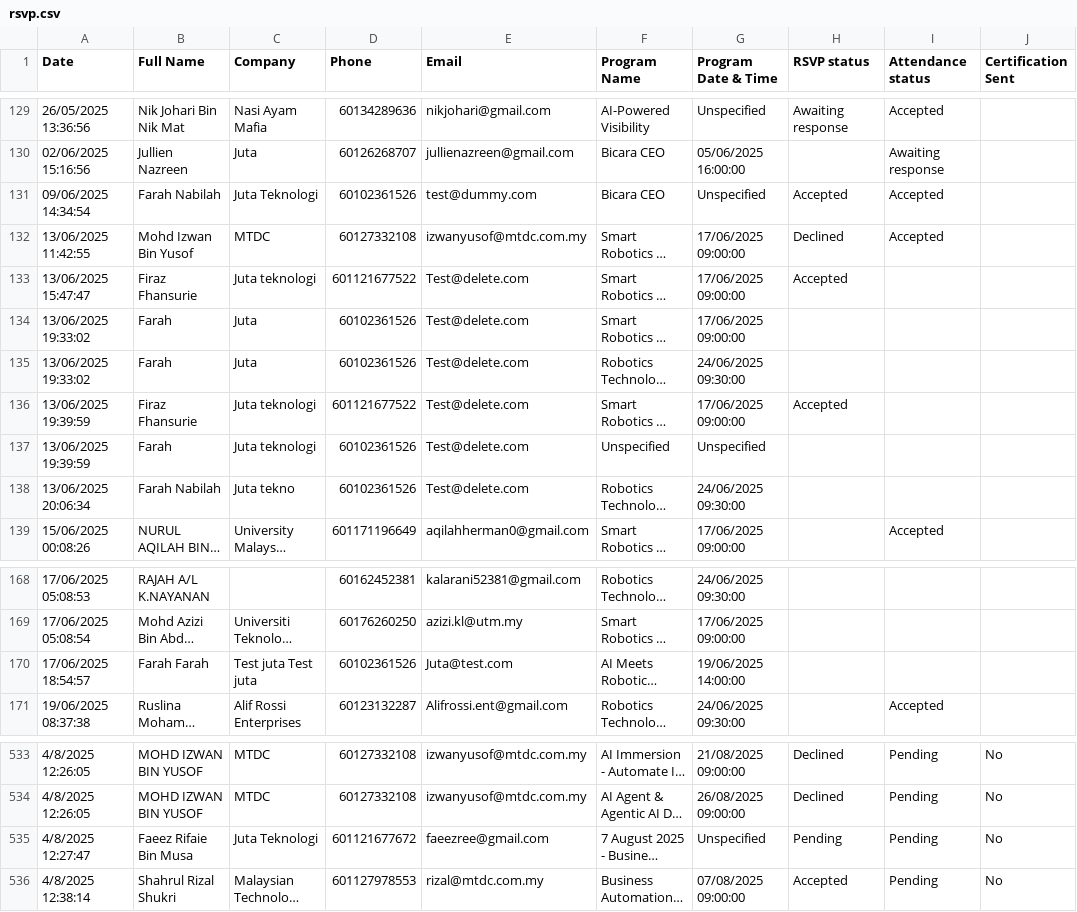
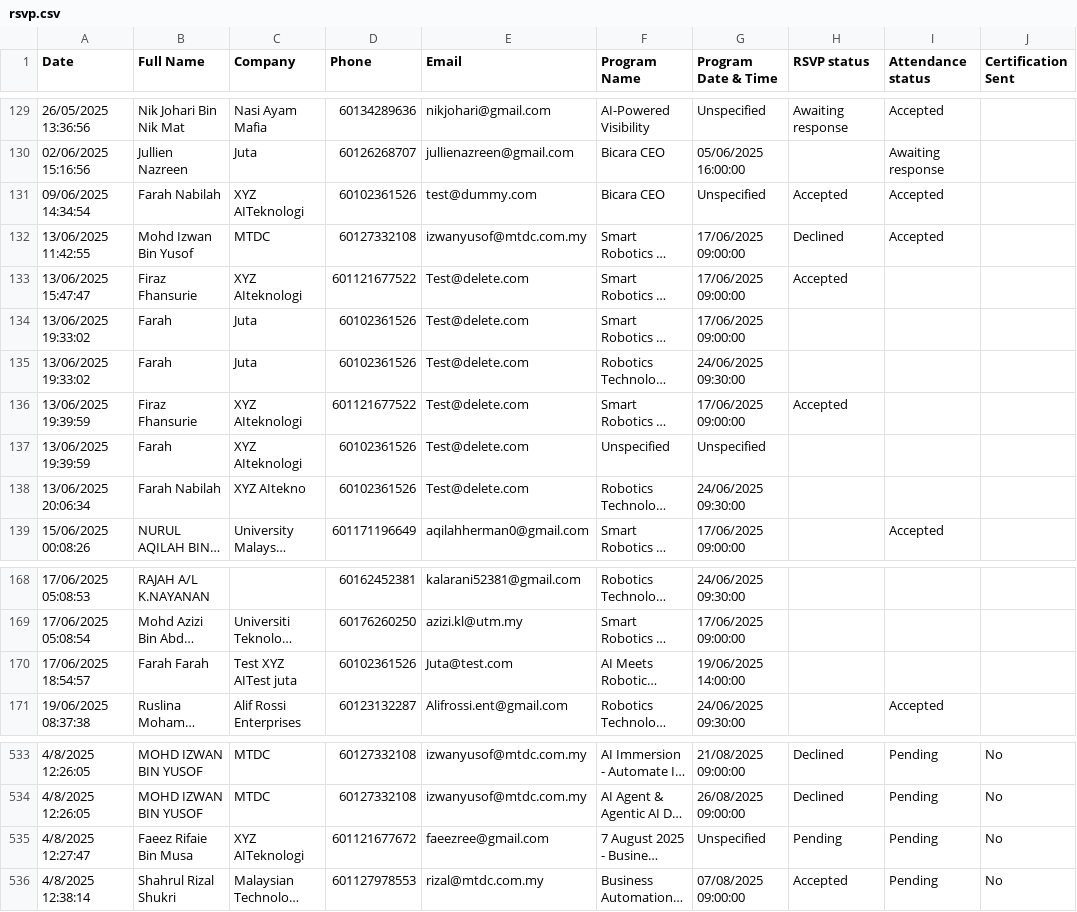
Before and after one commit to ferazfhansurie/whatsappbot, a CSV file: public/rsvp.csv, drawn as a sheet; only a part is shown, gaps mark what is left out; long unchanged cells end in …; the diff names each change by its address in the sheet, - before the commit and + after, or states it on an @@ line.

```diff
--- a/public/rsvp.csv
+++ b/public/rsvp.csv
-C131 (Company): Juta Teknologi
+C131 (Company): XYZ AITeknologi
-C133 (Company): Juta teknologi
+C133 (Company): XYZ AIteknologi
-C136:C137 (Company): Juta teknologi
+C136:C137 (Company): XYZ AIteknologi
-C138 (Company): Juta tekno
+C138 (Company): XYZ AItekno
-C170 (Company): Test juta Test juta
+C170 (Company): Test XYZ AITest juta
-C535 (Company): Juta Teknologi
+C535 (Company): XYZ AITeknologi
```
Also changed, not shown: src/pages/DashboardOverview3/rsvp.csv, 19 other files.
